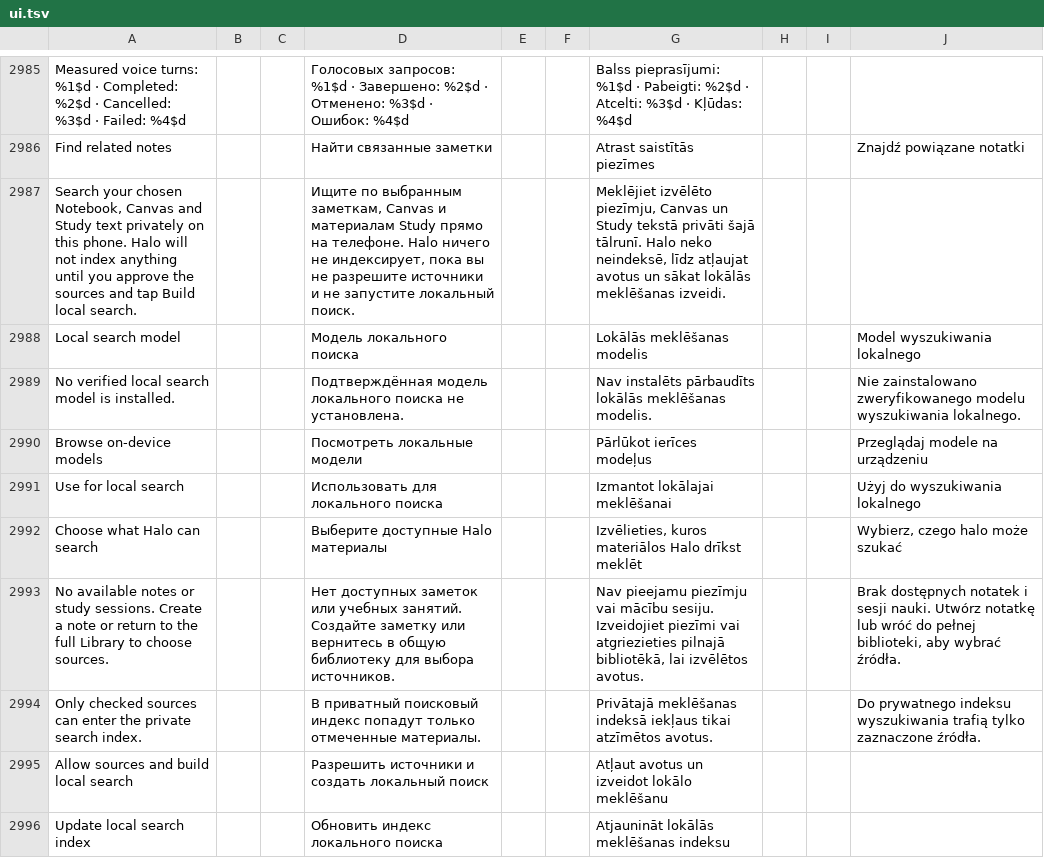
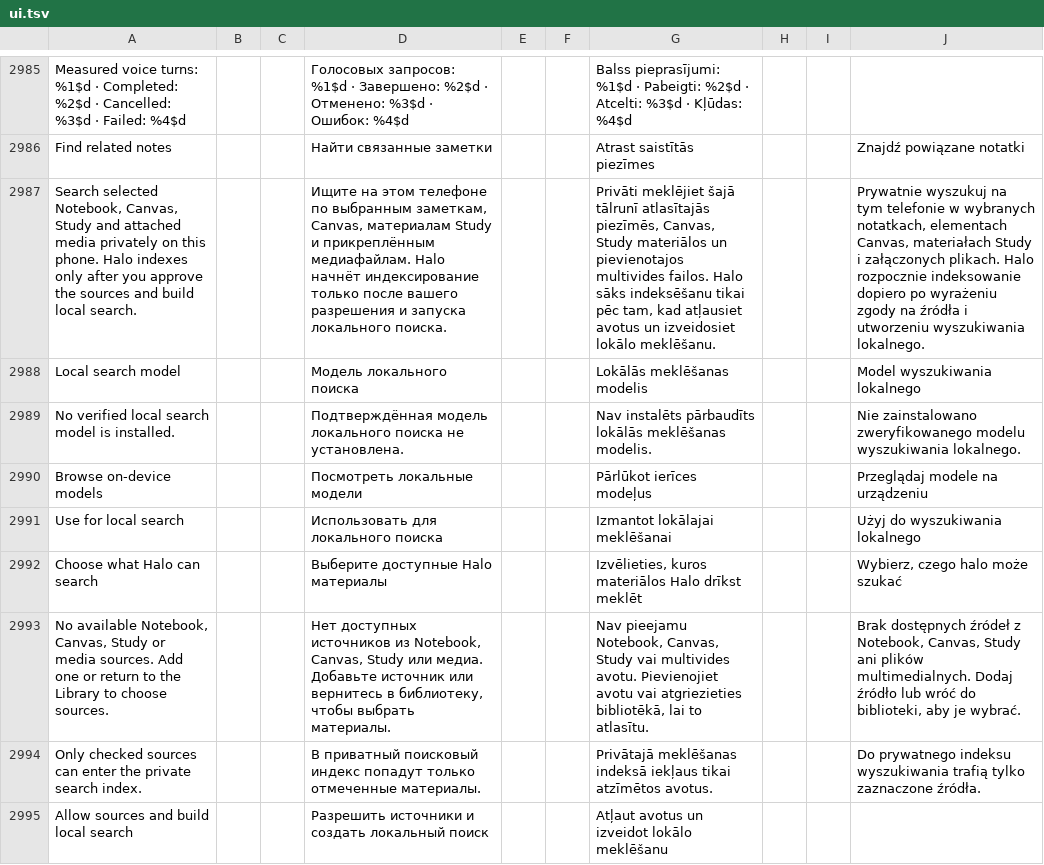
Before and after one commit to slafftrosheen/Halo, a TSV file: app/src/main/localization/ui.tsv, drawn as a sheet; only a part is shown, gaps mark what is left out; the shorter side is filled out with more unchanged rows; removed rows and columns are numbered as before the commit, all else as after; the diff names each change by its address in the sheet, - before the commit and + after, or states it on an @@ line.

Commit message:
Add Canvas images to local visual search [skip ci]

```diff
--- a/app/src/main/localization/ui.tsv
+++ b/app/src/main/localization/ui.tsv
-row 2987: Search your chosen Notebook, Canvas and Study text privately on this phone. Halo will not index anything until you approve the sources and tap Build local search. |  |  | Ищите по выбранным заметкам, Canvas и материалам Study прямо на телефоне. Halo ничего не индексирует, пока вы не разрешите источники и не запустите локальный поиск. |  |  | Meklējiet izvēlēto piezīmju, Canvas un Study tekstā privāti šajā tālrunī. Halo neko neindeksē, līdz atļaujat avotus un sākat lokālās meklēšanas izveidi.
+row 2987: Search selected Notebook, Canvas, Study and attached media privately on this phone. Halo indexes only after you approve the sources and build local search. |  |  | Ищите на этом телефоне по выбранным заметкам, Canvas, материалам Study и прикреплённым медиафайлам. Halo начнёт индексирование только после вашего разрешения и запуска локального поиска. |  |  | Privāti meklējiet šajā tālrunī atlasītajās piezīmēs, Canvas, Study materiālos un pievienotajos multivides failos. Halo sāks indeksēšanu tikai pēc tam, kad atļausiet avotus un izveidosiet lokālo meklēšanu. |  |  | Prywatnie wyszukuj na tym telefonie w wybranych notatkach, elementach Canvas, materiałach Study i załączonych plikach. Halo rozpocznie indeksowanie dopiero po wyrażeniu zgody na źródła i utworzeniu wyszukiwania lokalnego.
-row 2993: No available notes or study sessions. Create a note or return to the full Library to choose sources. |  |  | Нет доступных заметок или учебных занятий. Создайте заметку или вернитесь в общую библиотеку для выбора источников. |  |  | Nav pieejamu piezīmju vai mācību sesiju. Izveidojiet piezīmi vai atgriezieties pilnajā bibliotēkā, lai izvēlētos avotus. |  |  | Brak dostępnych notatek i sesji nauki. Utwórz notatkę lub wróć do pełnej biblioteki, aby wybrać źródła.
+row 2993: No available Notebook, Canvas, Study or media sources. Add one or return to the Library to choose sources. |  |  | Нет доступных источников из Notebook, Canvas, Study или медиа. Добавьте источник или вернитесь в библиотеку, чтобы выбрать материалы. |  |  | Nav pieejamu Notebook, Canvas, Study vai multivides avotu. Pievienojiet avotu vai atgriezieties bibliotēkā, lai to atlasītu. |  |  | Brak dostępnych źródeł z Notebook, Canvas, Study ani plików multimedialnych. Dodaj źródło lub wróć do biblioteki, aby je wybrać.
```
Also changed, not shown: 15 other files.
